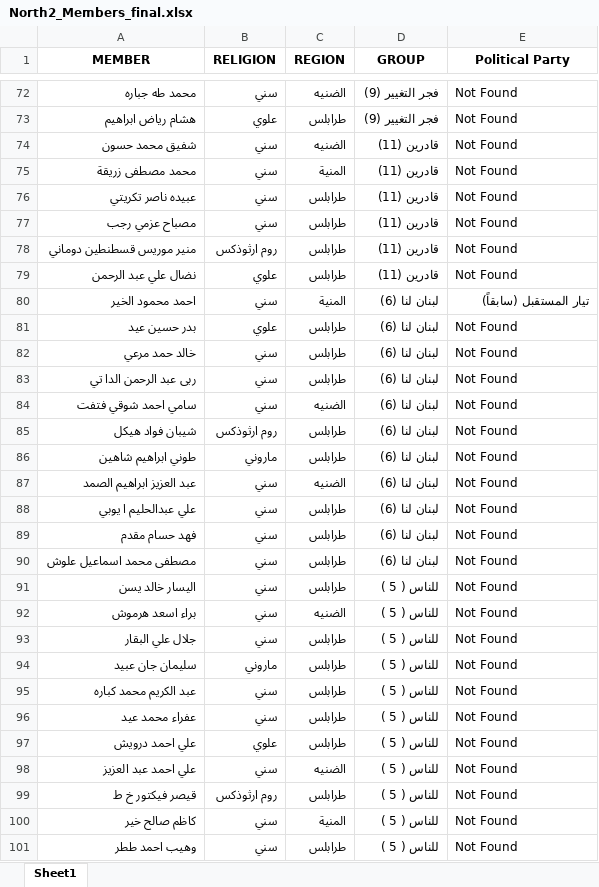
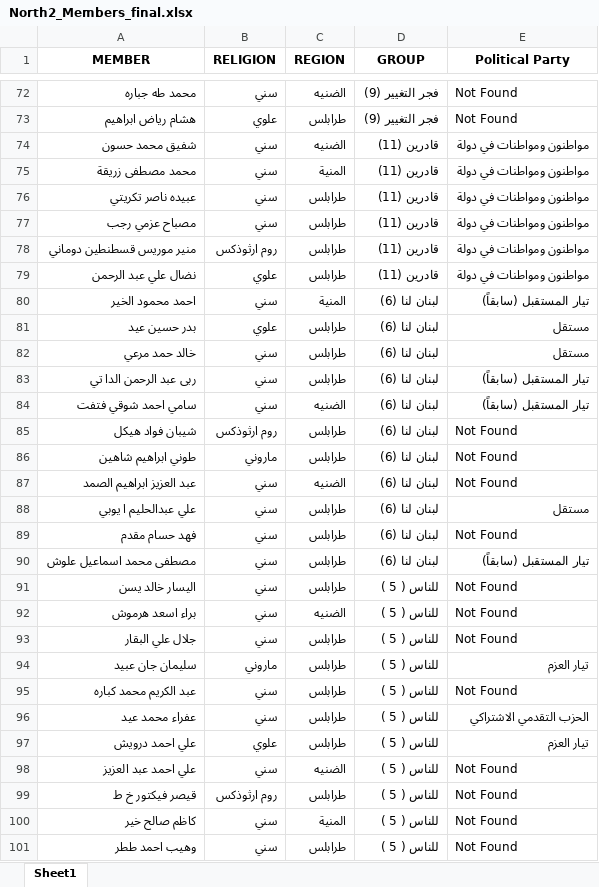
Before and after one commit to mohammadtout24/election-simulation, an Excel workbook: 2022/North2/North2_Members_final.xlsx, sheet Sheet1, drawn as a sheet; only a part is shown, gaps mark what is left out; values as stored, in another font and other column widths than the file's, no borders; the diff covers the shown part only; the diff names each change by its address in the sheet, - before the commit and + after, or states it on an @@ line.

Commit message:
modified:   2022/Beirut1/Beirut1_members_final.xlsx 	modified:   2022/Beirut2/Beirut2_members_final.xlsx 	modified:   2022/Bekaa1/Bekaa1_members_final.xlsx 	modified:   2022/Bekaa2/Bekaa2_members_final.xlsx 	modified:   2022/Bekaa3/Bekaa3_members_final.xlsx 	modified:   2022/Mount1/Mount1_members_final.xlsx 	modified:   2022/Mount2/Mount2_Members_final.xlsx 	modified:   2022/Mount3/Mount3_Members_final.xlsx 	modified:   2022/Mount4/Mount4_members_final.xlsx 	modified:   2022/North1/North1_Members_final.xlsx 	modified:   2022/North2/North2_Members_final.xlsx 	modified:   2022/North3/North3_members_final.xlsx 	modified:   2022/South1/South1_members_final.xlsx 	modified:   2022/South2/South2_members_final.xlsx 	modified:   2022/south3/South3_members_final.xlsx 	new file:   Ogero numbers.xlsx 	modified:   app.py 	new file:   migrations/import_parties.py 	modified:   migrations/import_pen_votes.py 	modified:   templates/candidate.html 	modified:   templates/detail.html 	modified:   templates/index.html 	modified:   templates/national.html 	new file:   templates/parties.html 	new file:   templates/party.html

```diff
--- a/2022/North2/North2_Members_final.xlsx (sheet Sheet1)
+++ b/2022/North2/North2_Members_final.xlsx (sheet Sheet1)
-E74:E79 (Political Party): Not Found
+E74:E79 (Political Party): مواطنون ومواطنات في دولة
-E81:E82 (Political Party): Not Found
+E81:E82 (Political Party): مستقل
-E83:E84 (Political Party): Not Found
+E83:E84 (Political Party): تيار المستقبل (سابقاً)
-E88 (Political Party): Not Found
+E88 (Political Party): مستقل
-E90 (Political Party): Not Found
+E90 (Political Party): تيار المستقبل (سابقاً)
-E94 (Political Party): Not Found
+E94 (Political Party): تيار العزم
-E96 (Political Party): Not Found
+E96 (Political Party): الحزب التقدمي الاشتراكي
-E97 (Political Party): Not Found
+E97 (Political Party): تيار العزم
```
Also changed, not shown: 12 edited cells elsewhere in this sheet, 2022/Beirut2/Beirut2_members_final.xlsx, 2022/Bekaa2/Bekaa2_members_final.xlsx, 22 other files.
